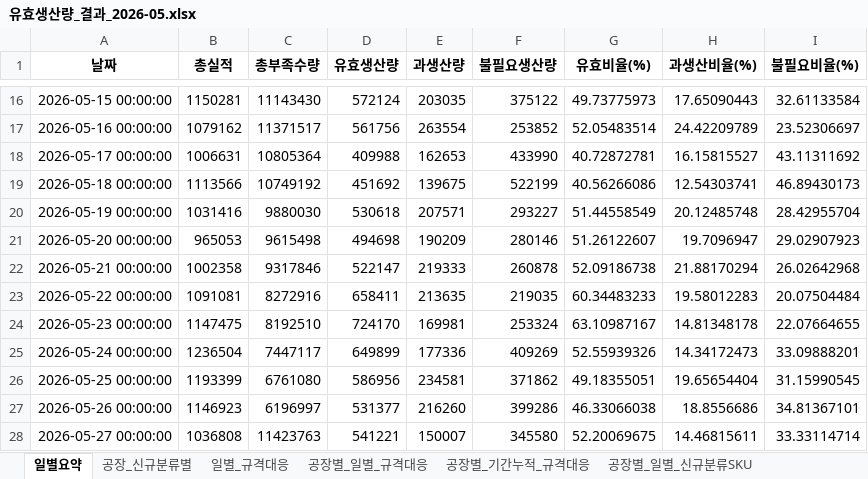
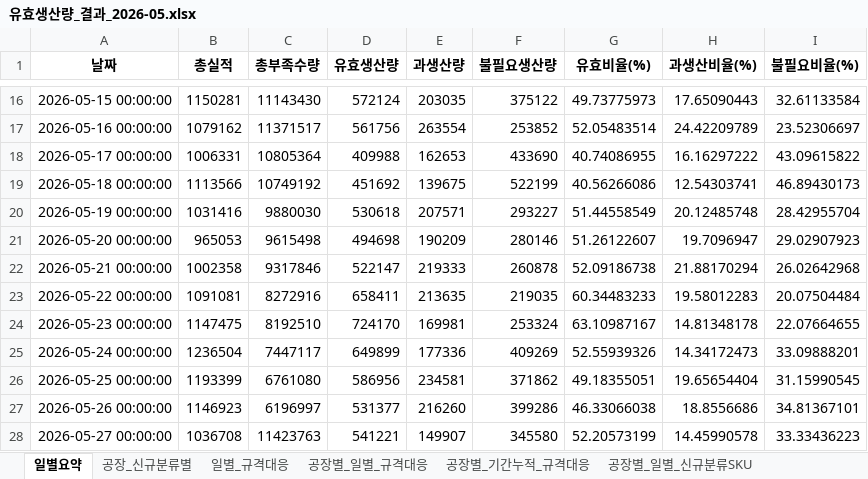
Before and after one commit to interojo-160907/Production-Efficiency-Dashboard, an Excel workbook: outputs/유효생산량_결과_2026-05.xlsx, sheet 일별요약, drawn as a sheet; only a part is shown, gaps mark what is left out; values as stored, in another font and other column widths than the file's, no borders; the diff names each change by its address in the sheet, - before the commit and + after, or states it on an @@ line.

```diff
--- a/outputs/유효생산량_결과_2026-05.xlsx (sheet 일별요약)
+++ b/outputs/유효생산량_결과_2026-05.xlsx (sheet 일별요약)
-B18 (총실적): 1006631
+B18 (총실적): 1006331
-F18 (불필요생산량): 433990
+F18 (불필요생산량): 433690
-G18 (유효비율(%)): 40.72872781
+G18 (유효비율(%)): 40.74086955
-H18 (과생산비율(%)): 16.15815527
+H18 (과생산비율(%)): 16.16297222
-I18 (불필요비율(%)): 43.11311692
+I18 (불필요비율(%)): 43.09615822
-B28 (총실적): 1036808
+B28 (총실적): 1036708
-E28 (과생산량): 150007
+E28 (과생산량): 149907
-G28 (유효비율(%)): 52.20069675
+G28 (유효비율(%)): 52.20573199
-H28 (과생산비율(%)): 14.46815611
+H28 (과생산비율(%)): 14.45990578
-I28 (불필요비율(%)): 33.33114714
+I28 (불필요비율(%)): 33.33436223
```
Also changed, not shown: sheet 공장_신규분류별, 8 other files.
